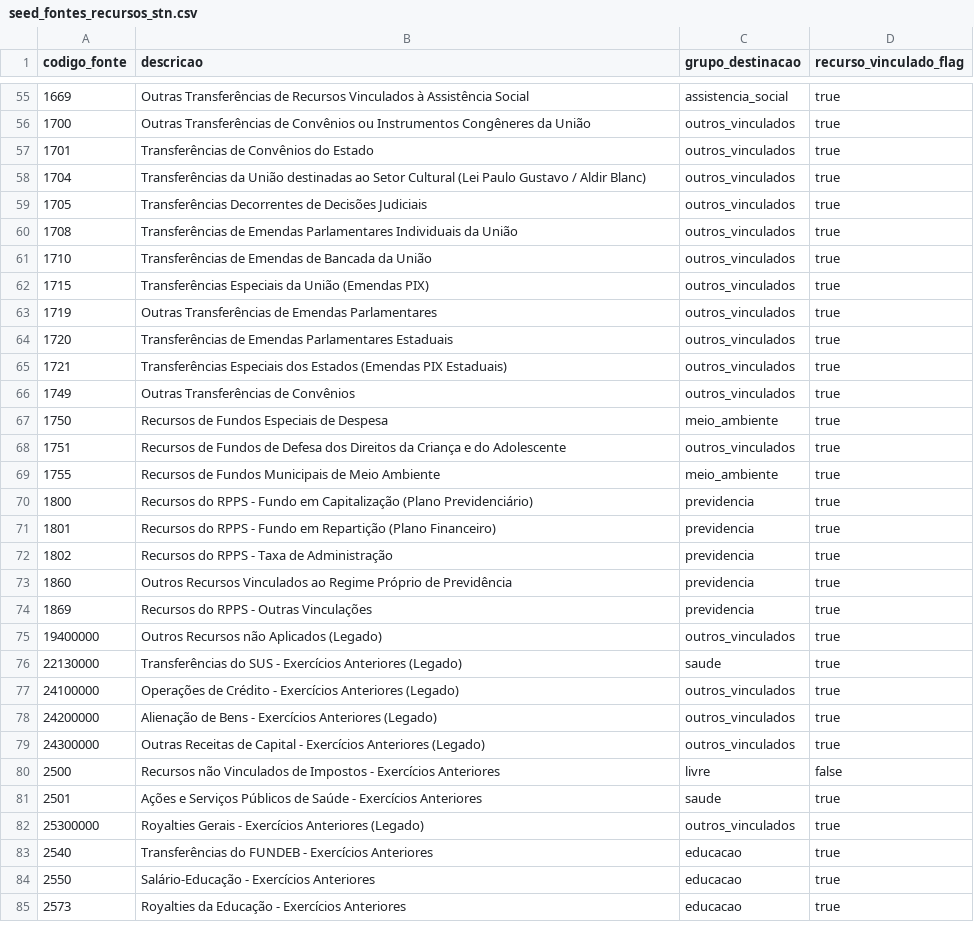
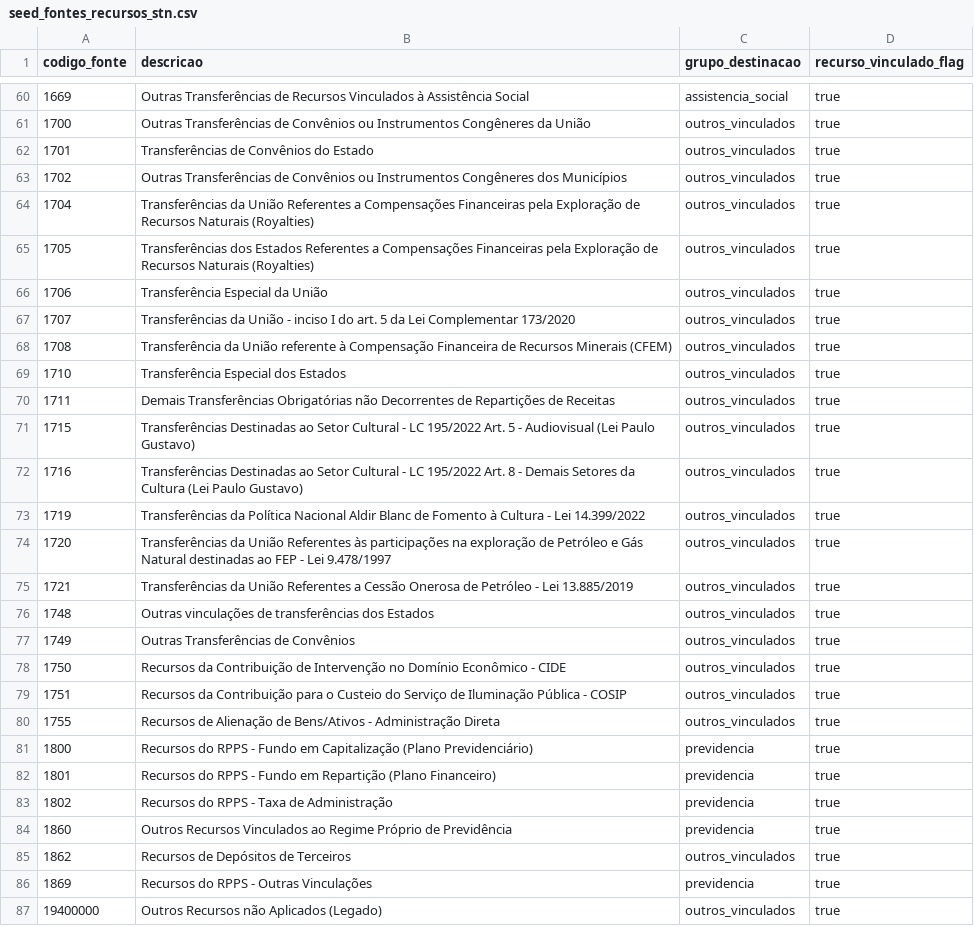
Before and after one commit to maistransparencia/transparencia, a CSV file: elt/transform/seeds/seed_fontes_recursos_stn.csv, drawn as a sheet; only a part is shown, gaps mark what is left out; the shorter side is filled out with more unchanged rows; the diff covers the shown part only.

```diff
--- a/elt/transform/seeds/seed_fontes_recursos_stn.csv
+++ b/elt/transform/seeds/seed_fontes_recursos_stn.csv
@@ -57,14 +62,20 @@ codigo_fonte,descricao,grupo_destinacao,recurso_vinculado_flag
 1701,Transferências de Convênios do Estado,outros_vinculados,true
-1704,Transferências da União destinadas ao Setor Cultural (Lei Paulo Gustavo / Aldir Blanc),outros_vinculados,true
-1705,Transferências Decorrentes de Decisões Judiciais,outros_vinculados,true
-1708,Transferências de Emendas Parlamentares Individuais da União,outros_vinculados,true
-1710,Transferências de Emendas de Bancada da União,outros_vinculados,true
-1715,Transferências Especiais da União (Emendas PIX),outros_vinculados,true
-1719,Outras Transferências de Emendas Parlamentares,outros_vinculados,true
-1720,Transferências de Emendas Parlamentares Estaduais,outros_vinculados,true
-1721,Transferências Especiais dos Estados (Emendas PIX Estaduais),outros_vinculados,true
+1702,Outras Transferências de Convênios ou Instrumentos Congêneres dos Municípios,outros_vinculados,true
+1704,Transferências da União Referentes a Compensações Financeiras pela Exploração de Recursos Naturais (Royalties),outros_vinculados,true
+1705,Transferências dos Estados Referentes a Compensações Financeiras pela Exploração de Recursos Naturais (Royalties),outros_vinculados,true
+1706,Transferência Especial da União,outros_vinculados,true
+1707,Transferências da União - inciso I do art. 5 da Lei Complementar 173/2020,outros_vinculados,true
+1708,Transferência da União referente à Compensação Financeira de Recursos Minerais (CFEM),outros_vinculados,true
+1710,Transferência Especial dos Estados,outros_vinculados,true
+1711,Demais Transferências Obrigatórias não Decorrentes de Repartições de Receitas,outros_vinculados,true
+1715,Transferências Destinadas ao Setor Cultural - LC 195/2022 Art. 5 - Audiovisual (Lei Paulo Gustavo),outros_vinculados,true
+1716,Transferências Destinadas ao Setor Cultural - LC 195/2022 Art. 8 - Demais Setores da Cultura (Lei Paulo Gustavo),outros_vinculados,true
+1719,Transferências da Política Nacional Aldir Blanc de Fomento à Cultura - Lei 14.399/2022,outros_vinculados,true
+1720,Transferências da União Referentes às participações na exploração de Petróleo e Gás Natural destinadas ao FEP - Lei 9.478/1997,outros_vinculados,true
+1721,Transferências da União Referentes a Cessão Onerosa de Petróleo - Lei 13.885/2019,outros_vinculados,true
+1748,Outras vinculações de transferências dos Estados,outros_vinculados,true
 1749,Outras Transferências de Convênios,outros_vinculados,true
-1750,Recursos de Fundos Especiais de Despesa,meio_ambiente,true
-1751,Recursos de Fundos de Defesa dos Direitos da Criança e do Adolescente,outros_vinculados,true
-1755,Recursos de Fundos Municipais de Meio Ambiente,meio_ambiente,true
+1750,Recursos da Contribuição de Intervenção no Domínio Econômico - CIDE,outros_vinculados,true
+1751,Recursos da Contribuição para o Custeio do Serviço de Iluminação Pública - COSIP,outros_vinculados,true
+1755,Recursos de Alienação de Bens/Ativos - Administração Direta,outros_vinculados,true
 1800,Recursos do RPPS - Fundo em Capitalização (Plano Previdenciário),previdencia,true
@@ -73,2 +84,3 @@ codigo_fonte,descricao,grupo_destinacao,recurso_vinculado_flag
 1860,Outros Recursos Vinculados ao Regime Próprio de Previdência,previdencia,true
+1862,Recursos de Depósitos de Terceiros,outros_vinculados,true
 1869,Recursos do RPPS - Outras Vinculações,previdencia,true
```
Also changed, not shown: 5 added rows elsewhere in this file, elt/transform/seeds/seed_fontes_recursos_stn_referencia_portais.csv, 5 other files.
